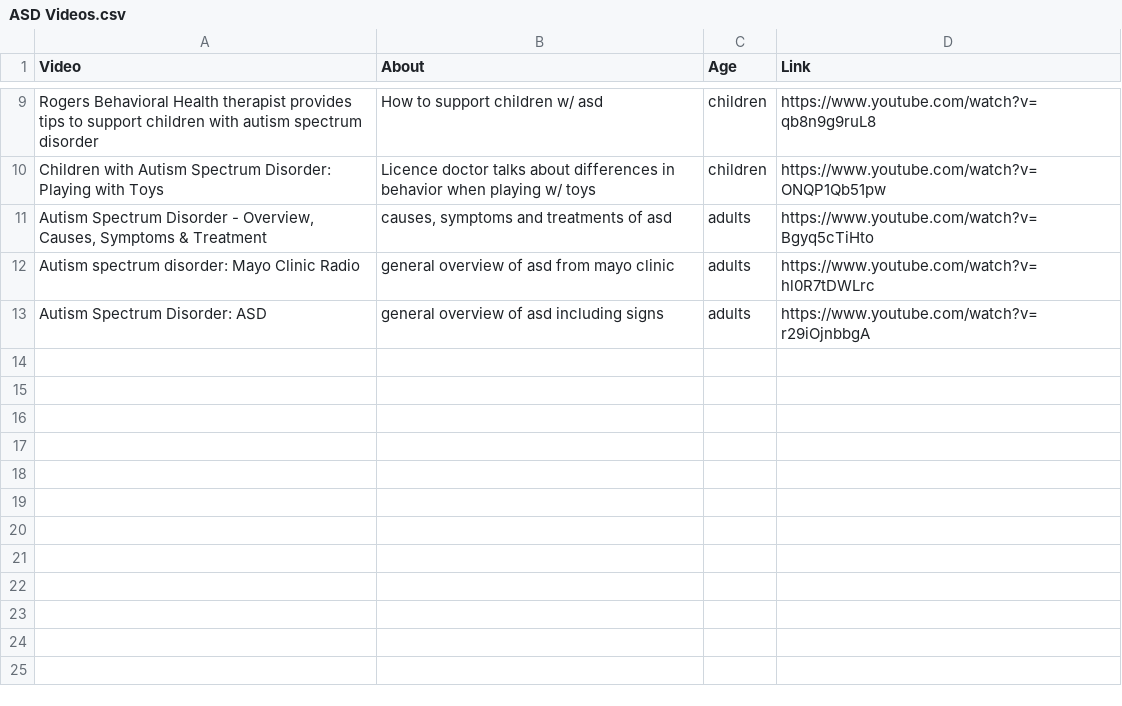
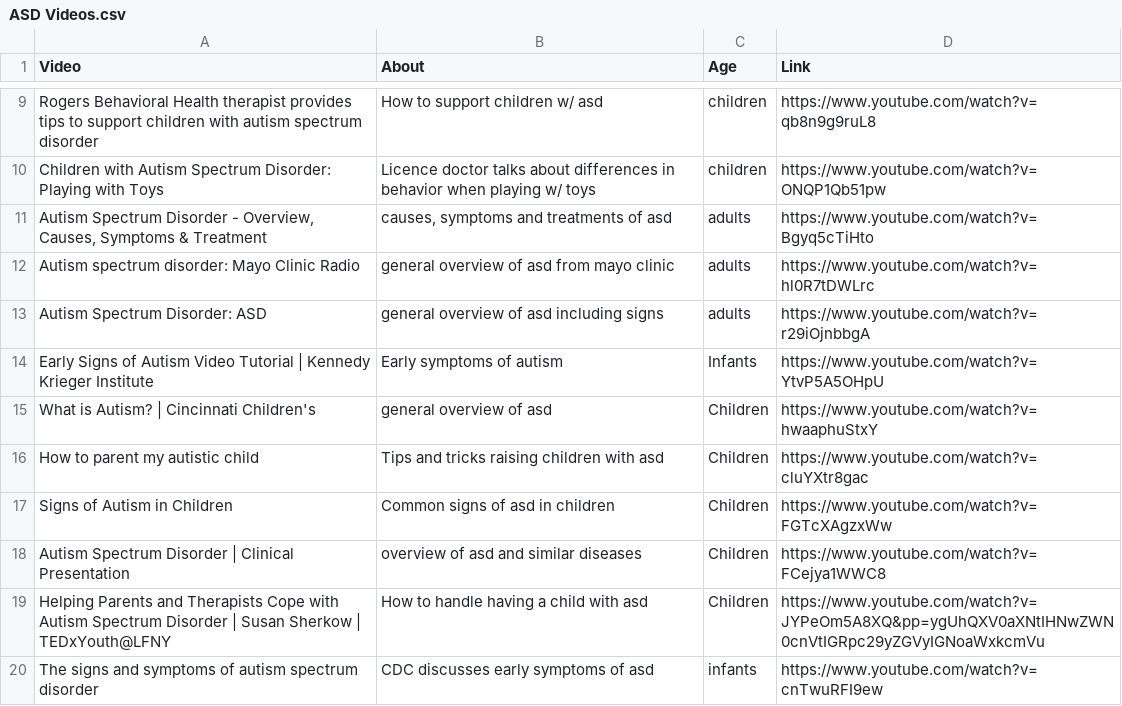
Before and after one commit to Benja-Pauls/Next-Step-Clinic-Patient-Intake-Pipeline, a CSV file: data/ASD Videos.csv, drawn as a sheet; only a part is shown, gaps mark what is left out.

Commit message:
Update ASD Videos.csv

```diff
--- a/data/ASD Videos.csv
+++ b/data/ASD Videos.csv
@@ -13 +13,8 @@ Autism spectrum disorder: Mayo Clinic Radio,general overview of asd from mayo cl
 Autism Spectrum Disorder: ASD,general overview of asd including signs ,adults,https://www.youtube.com/watch?v=r29iOjnbbgA
+Early Signs of Autism Video Tutorial | Kennedy Krieger Institute,Early symptoms of autism,Infants,https://www.youtube.com/watch?v=YtvP5A5OHpU
+What is Autism? | Cincinnati Children's,general overview of asd,Children,https://www.youtube.com/watch?v=hwaaphuStxY
+How to parent my autistic child,Tips and tricks raising children with asd,Children,https://www.youtube.com/watch?v=cluYXtr8gac
+Signs of Autism in Children,Common signs of asd in children,Children,https://www.youtube.com/watch?v=FGTcXAgzxWw
+Autism Spectrum Disorder | Clinical Presentation,overview of asd and similar diseases,Children,https://www.youtube.com/watch?v=FCejya1WWC8
+Helping Parents and Therapists Cope with Autism Spectrum Disorder | Susan Sherkow | TEDxYouth@LFNY,How to handle having a child with asd,Children,https://www.youtube.com/watch?v=JYPeOm5A8XQ&pp=ygUhQXV0aXNtIHNwZWN0cnVtIGRpc29yZGVyIGNoaWxkcmVu
+The signs and symptoms of autism spectrum disorder,CDC discusses early symptoms of asd,infants,https://www.youtube.com/watch?v=cnTwuRFI9ew
```
